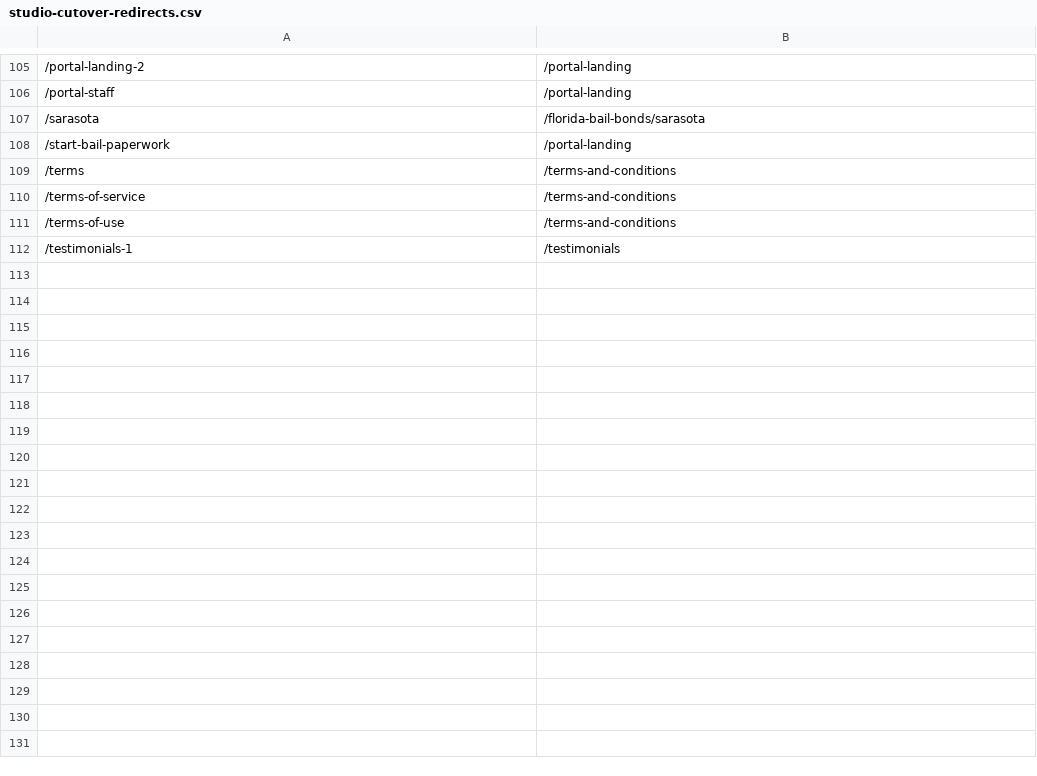
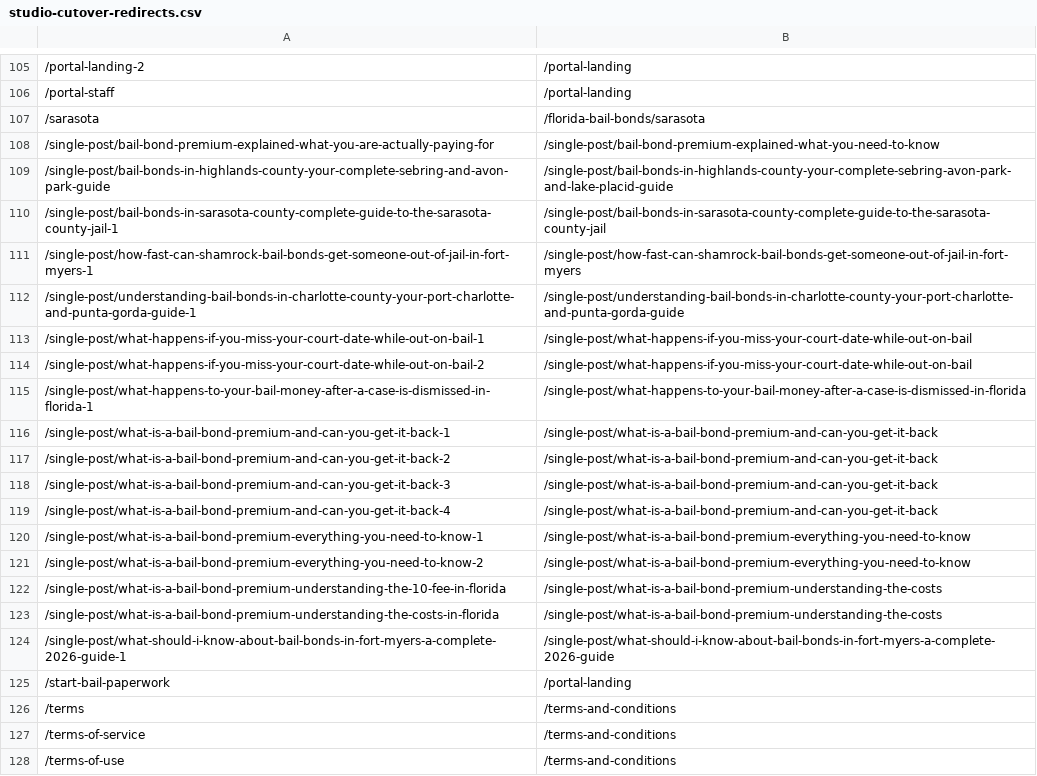
Before and after one commit to Shamrock2245/shamrock-bail-portal-site, a CSV file: docs/studio-cutover-redirects.csv, drawn as a sheet; only a part is shown, gaps mark what is left out; the shorter side is filled out with more unchanged rows; the diff names each change by its address in the sheet, - before the commit and + after, or states it on an @@ line.

```diff
--- a/docs/studio-cutover-redirects.csv
+++ b/docs/studio-cutover-redirects.csv
+row 108: /single-post/bail-bond-premium-explained-what-you-are-actually-paying-for | /single-post/bail-bond-premium-explained-what-you-need-to-know
+row 109: /single-post/bail-bonds-in-highlands-county-your-complete-sebring-and-avon-park-guide | /single-post/bail-bonds-in-highlands-county-your-complete-sebring-avon-park-and-lake-placid-guide
+row 110: /single-post/bail-bonds-in-sarasota-county-complete-guide-to-the-sarasota-county-jail-1 | /single-post/bail-bonds-in-sarasota-county-complete-guide-to-the-sarasota-county-jail
+row 111: /single-post/how-fast-can-shamrock-bail-bonds-get-someone-out-of-jail-in-fort-myers-1 | /single-post/how-fast-can-shamrock-bail-bonds-get-someone-out-of-jail-in-fort-myers
+row 112: /single-post/understanding-bail-bonds-in-charlotte-county-your-port-charlotte-and-punta-gorda-guide-1 | /single-post/understanding-bail-bonds-in-charlotte-county-your-port-charlotte-and-punta-gorda-guide
+row 113: /single-post/what-happens-if-you-miss-your-court-date-while-out-on-bail-1 | /single-post/what-happens-if-you-miss-your-court-date-while-out-on-bail
+row 114: /single-post/what-happens-if-you-miss-your-court-date-while-out-on-bail-2 | /single-post/what-happens-if-you-miss-your-court-date-while-out-on-bail
+row 115: /single-post/what-happens-to-your-bail-money-after-a-case-is-dismissed-in-florida-1 | /single-post/what-happens-to-your-bail-money-after-a-case-is-dismissed-in-florida
+row 116: /single-post/what-is-a-bail-bond-premium-and-can-you-get-it-back-1 | /single-post/what-is-a-bail-bond-premium-and-can-you-get-it-back
+row 117: /single-post/what-is-a-bail-bond-premium-and-can-you-get-it-back-2 | /single-post/what-is-a-bail-bond-premium-and-can-you-get-it-back
+row 118: /single-post/what-is-a-bail-bond-premium-and-can-you-get-it-back-3 | /single-post/what-is-a-bail-bond-premium-and-can-you-get-it-back
+row 119: /single-post/what-is-a-bail-bond-premium-and-can-you-get-it-back-4 | /single-post/what-is-a-bail-bond-premium-and-can-you-get-it-back
+row 120: /single-post/what-is-a-bail-bond-premium-everything-you-need-to-know-1 | /single-post/what-is-a-bail-bond-premium-everything-you-need-to-know
+row 121: /single-post/what-is-a-bail-bond-premium-everything-you-need-to-know-2 | /single-post/what-is-a-bail-bond-premium-everything-you-need-to-know
+row 122: /single-post/what-is-a-bail-bond-premium-understanding-the-10-fee-in-florida | /single-post/what-is-a-bail-bond-premium-understanding-the-costs
+row 123: /single-post/what-is-a-bail-bond-premium-understanding-the-costs-in-florida | /single-post/what-is-a-bail-bond-premium-understanding-the-costs
+row 124: /single-post/what-should-i-know-about-bail-bonds-in-fort-myers-a-complete-2026-guide-1 | /single-post/what-should-i-know-about-bail-bonds-in-fort-myers-a-complete-2026-guide
```
Also changed, not shown: docs/studio-cutover-url-map.csv, 2 other files.
